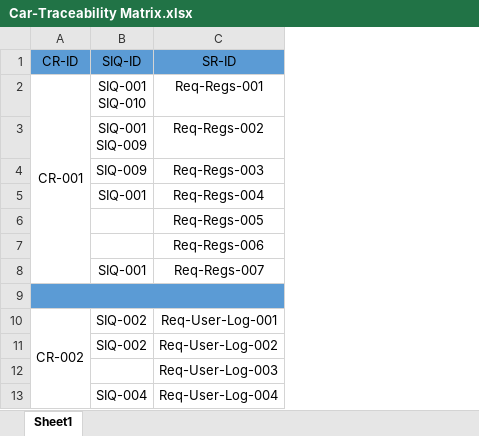
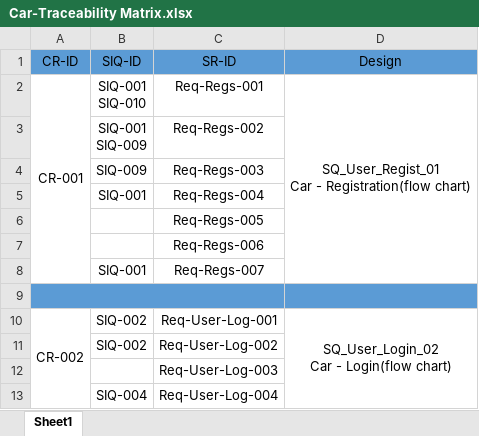
Before and after one commit to Aml-Nasser/Car-Bookings, an Excel workbook: Monitor and Control/Car-Traceability Matrix.xlsx, sheet Sheet1, drawn as a sheet; only a part is shown; values as stored, in another font and other column widths than the file's, no borders; ↵ is a line break in a cell; the diff names each change by its address in the sheet, - before the commit and + after, or states it on an @@ line.

Commit message:
Tracepility updated

```diff
--- a/Monitor and Control/Car-Traceability Matrix.xlsx (sheet Sheet1)
+++ b/Monitor and Control/Car-Traceability Matrix.xlsx (sheet Sheet1)
+column D (Design), rows 2-10: SQ_User_Regist_01 ↵ Car - Registration(flow chart) |  |  |  |  |  |  |  | SQ_User_Login_02 ↵ Car - Login(flow chart)
```
